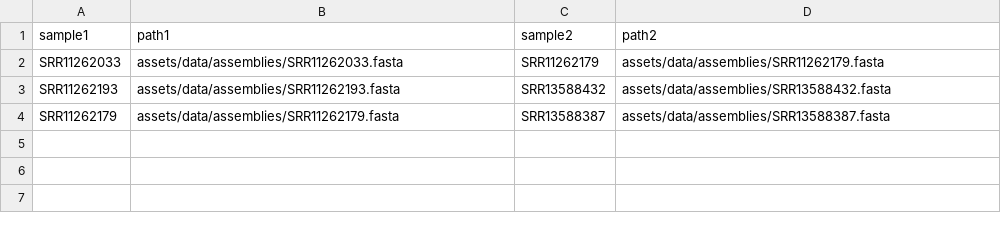
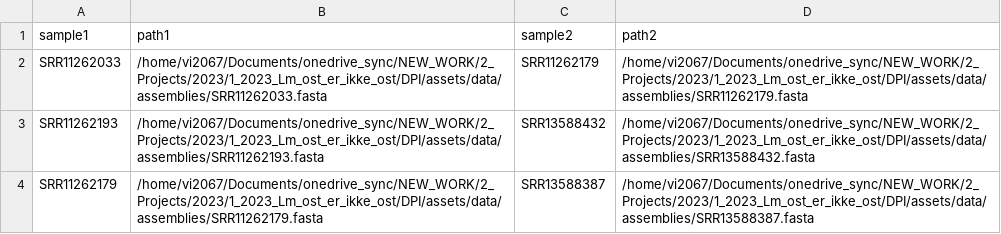
Before and after one commit to NorwegianVeterinaryInstitute/DPI, a CSV file: assets/data/pairsheet_local.csv, drawn as a sheet.

Commit message:
updated assets

```diff
--- a/assets/data/pairsheet_local.csv
+++ b/assets/data/pairsheet_local.csv
@@ -1,4 +1,4 @@
 sample1,path1,sample2,path2
-SRR11262033,assets/data/assemblies/SRR11262033.fasta,SRR11262179,assets/data/assemblies/SRR11262179.fasta
-SRR11262193,assets/data/assemblies/SRR11262193.fasta,SRR13588432,assets/data/assemblies/SRR13588432.fasta
-SRR11262179,assets/data/assemblies/SRR11262179.fasta,SRR13588387,assets/data/assemblies/SRR13588387.fasta
+SRR11262033,/home/vi2067/Documents/onedrive_sync/NEW_WORK/2_Projects/2023/1_2023_Lm_ost_er_ikke_ost/DPI/assets/data/assemblies/SRR11262033.fasta,SRR11262179,/home/vi2067/Documents/onedrive_sync/NEW_WORK/2_Projects/2023/1_2023_Lm_ost_er_ikke_ost/DPI/assets/data/assemblies/SRR11262179.fasta
+SRR11262193,/home/vi2067/Documents/onedrive_sync/NEW_WORK/2_Projects/2023/1_2023_Lm_ost_er_ikke_ost/DPI/assets/data/assemblies/SRR11262193.fasta,SRR13588432,/home/vi2067/Documents/onedrive_sync/NEW_WORK/2_Projects/2023/1_2023_Lm_ost_er_ikke_ost/DPI/assets/data/assemblies/SRR13588432.fasta
+SRR11262179,/home/vi2067/Documents/onedrive_sync/NEW_WORK/2_Projects/2023/1_2023_Lm_ost_er_ikke_ost/DPI/assets/data/assemblies/SRR11262179.fasta,SRR13588387,/home/vi2067/Documents/onedrive_sync/NEW_WORK/2_Projects/2023/1_2023_Lm_ost_er_ikke_ost/DPI/assets/data/assemblies/SRR13588387.fasta
```
Also changed, not shown: assets/data/pairsheet.csv, 4 other files.
